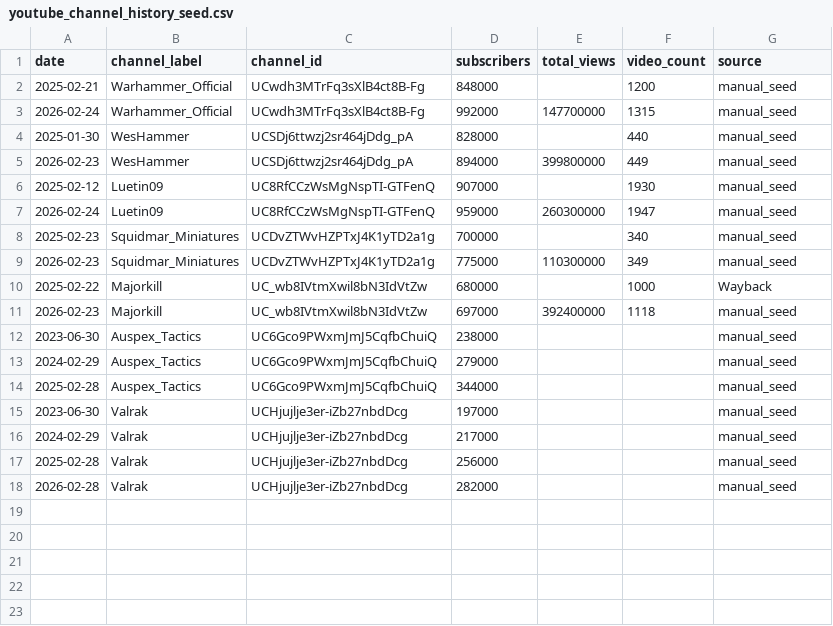
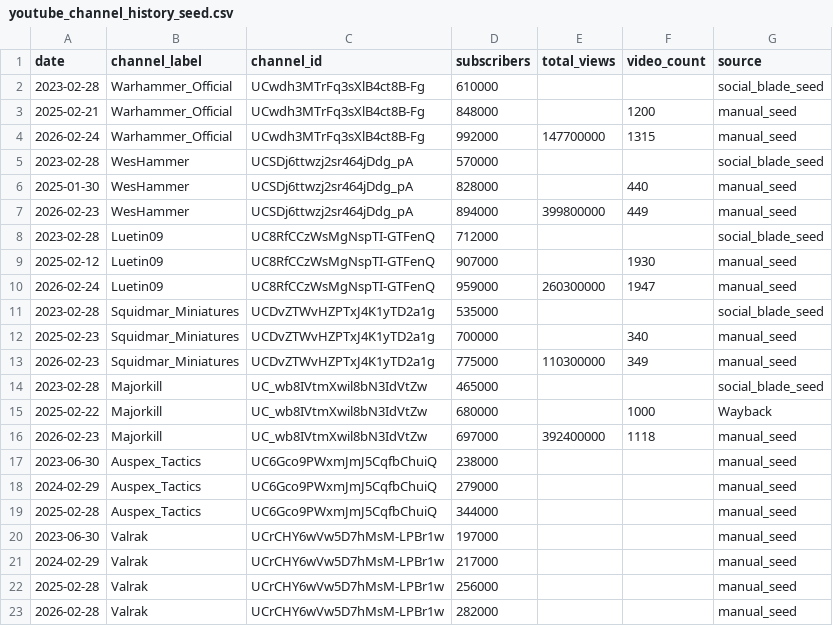
Before and after one commit to emmania1/warhammer-demand-dashboard, a CSV file: data/youtube_channel_history_seed.csv, drawn as a sheet.

```diff
--- a/data/youtube_channel_history_seed.csv
+++ b/data/youtube_channel_history_seed.csv
@@ -1,10 +1,15 @@
 date,channel_label,channel_id,subscribers,total_views,video_count,source
+2023-02-28,Warhammer_Official,UCwdh3MTrFq3sXlB4ct8B-Fg,610000,,,social_blade_seed
 2025-02-21,Warhammer_Official,UCwdh3MTrFq3sXlB4ct8B-Fg,848000,,1200,manual_seed
 2026-02-24,Warhammer_Official,UCwdh3MTrFq3sXlB4ct8B-Fg,992000,147700000,1315,manual_seed
+2023-02-28,WesHammer,UCSDj6ttwzj2sr464jDdg_pA,570000,,,social_blade_seed
 2025-01-30,WesHammer,UCSDj6ttwzj2sr464jDdg_pA,828000,,440,manual_seed
 2026-02-23,WesHammer,UCSDj6ttwzj2sr464jDdg_pA,894000,399800000,449,manual_seed
+2023-02-28,Luetin09,UC8RfCCzWsMgNspTI-GTFenQ,712000,,,social_blade_seed
 2025-02-12,Luetin09,UC8RfCCzWsMgNspTI-GTFenQ,907000,,1930,manual_seed
 2026-02-24,Luetin09,UC8RfCCzWsMgNspTI-GTFenQ,959000,260300000,1947,manual_seed
+2023-02-28,Squidmar_Miniatures,UCDvZTWvHZPTxJ4K1yTD2a1g,535000,,,social_blade_seed
 2025-02-23,Squidmar_Miniatures,UCDvZTWvHZPTxJ4K1yTD2a1g,700000,,340,manual_seed
 2026-02-23,Squidmar_Miniatures,UCDvZTWvHZPTxJ4K1yTD2a1g,775000,110300000,349,manual_seed
+2023-02-28,Majorkill,UC_wb8IVtmXwil8bN3IdVtZw,465000,,,social_blade_seed
 2025-02-22,Majorkill,UC_wb8IVtmXwil8bN3IdVtZw,680000,,1000,Wayback
@@ -14,5 +19,5 @@ date,channel_label,channel_id,subscribers,total_views,video_count,source
 2025-02-28,Auspex_Tactics,UC6Gco9PWxmJmJ5CqfbChuiQ,344000,,,manual_seed
-2023-06-30,Valrak,UCHjujlje3er-iZb27nbdDcg,197000,,,manual_seed
-2024-02-29,Valrak,UCHjujlje3er-iZb27nbdDcg,217000,,,manual_seed
-2025-02-28,Valrak,UCHjujlje3er-iZb27nbdDcg,256000,,,manual_seed
-2026-02-28,Valrak,UCHjujlje3er-iZb27nbdDcg,282000,,,manual_seed
+2023-06-30,Valrak,UCrCHY6wVw5D7hMsM-LPBr1w,197000,,,manual_seed
+2024-02-29,Valrak,UCrCHY6wVw5D7hMsM-LPBr1w,217000,,,manual_seed
+2025-02-28,Valrak,UCrCHY6wVw5D7hMsM-LPBr1w,256000,,,manual_seed
+2026-02-28,Valrak,UCrCHY6wVw5D7hMsM-LPBr1w,282000,,,manual_seed
```
Also changed, not shown: data/gw_stock_summary.csv, data/youtube_channels_daily.csv, 4 other files.
